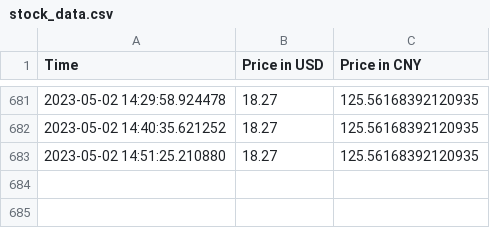
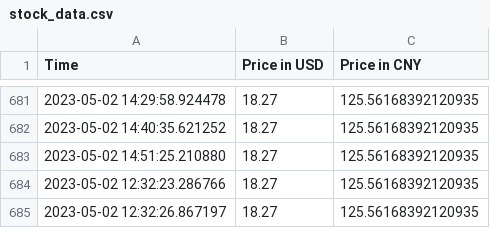
Before and after one commit to jacobyoby/priceoftea, a CSV file: data/stock_data.csv, drawn as a sheet; only a part is shown, gaps mark what is left out.

```diff
--- a/data/stock_data.csv
+++ b/data/stock_data.csv
@@ -683 +683,3 @@ Time,Price in USD,Price in CNY
 2023-05-02 14:51:25.210880,18.27,125.56168392120935
+2023-05-02 12:32:23.286766,18.27,125.56168392120935
+2023-05-02 12:32:26.867197,18.27,125.56168392120935
```
Also changed, not shown: 2 other files.
